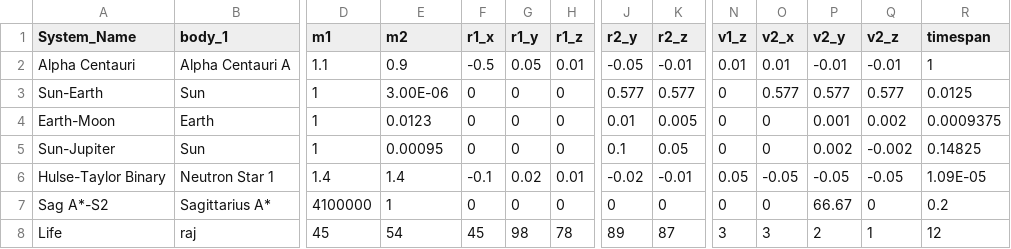
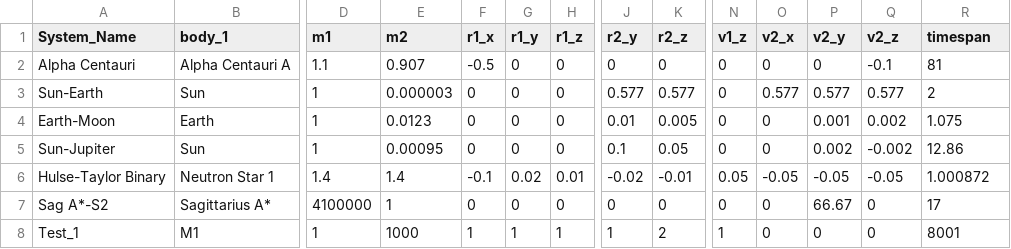
Before and after one commit to Astrobuuz/2-Body-Simulation, a CSV file: Saved_Parameters.csv, drawn as a sheet; only a part is shown, gaps mark what is left out; removed rows and columns are numbered as before the commit, all else as after; rows hold the shown columns only; the diff names each change by its address in the sheet, - before the commit and + after, or states it on an @@ line.

Commit message:
Update Saved_Parameters.csv
Removed col life
added test_1 column

```diff
--- a/Saved_Parameters.csv
+++ b/Saved_Parameters.csv
-E2 (m2): 0.9
+E2 (m2): 0.907
-G2 (r1_y): 0.05
+G2 (r1_y): 0
-H2 (r1_z): 0.01
+H2 (r1_z): 0
-J2 (r2_y): -0.05
+J2 (r2_y): 0
-K2 (r2_z): -0.01
+K2 (r2_z): 0
-N2 (v1_z): 0.01
+N2 (v1_z): 0
-O2 (v2_x): 0.01
+O2 (v2_x): 0
-P2 (v2_y): -0.01
+P2 (v2_y): 0
-Q2 (v2_z): -0.01
+Q2 (v2_z): -0.1
-R2 (timespan): 1
+R2 (timespan): 81
-E3 (m2): 3.00E-06
+E3 (m2): 0.000003
-R3 (timespan): 0.0125
+R3 (timespan): 2
-R4 (timespan): 0.0009375
+R4 (timespan): 1.075
-R5 (timespan): 0.14825
+R5 (timespan): 12.86
-R6 (timespan): 1.09E-05
+R6 (timespan): 1.000872
-R7 (timespan): 0.2
+R7 (timespan): 17
-row 8: Life | raj | 45 | 54 | 45 | 98 | 78 | 89 | 87 | 3 | 3 | 2 | 1 | 12
+row 8: Test_1 | M1 | 1 | 1000 | 1 | 1 | 1 | 1 | 2 | 1 | 0 | 0 | 0 | 8001
```
